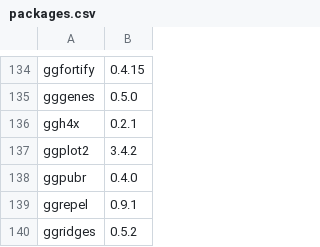
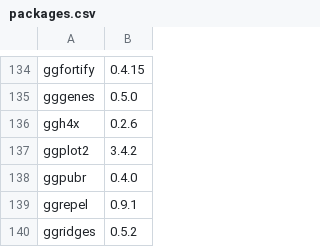
Before and after one commit to opensafely-core/r-docker, a CSV file: packages.csv, drawn as a sheet; only a part is shown, gaps mark what is left out.

```diff
--- a/packages.csv
+++ b/packages.csv
@@ -135,3 +135,3 @@
 "gggenes","0.5.0"
-"ggh4x","0.2.1"
+"ggh4x","0.2.6"
 "ggplot2","3.4.2"
```
Also changed, not shown: 1 other file.
